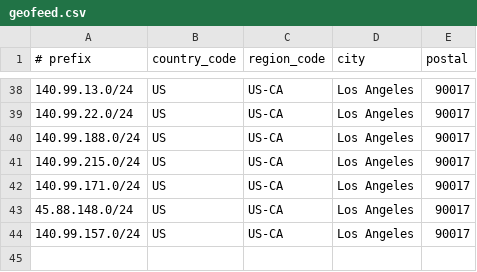
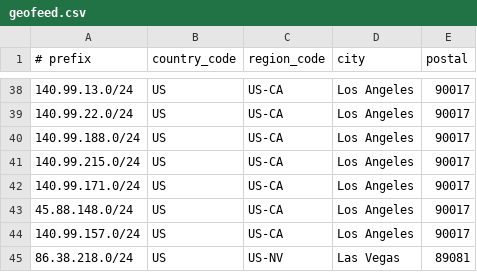
Before and after one commit to lpellegr/geofeed, a CSV file: geofeed.csv, drawn as a sheet; only a part is shown, gaps mark what is left out.

Commit message:
Update geofeed.csv

```diff
--- a/geofeed.csv
+++ b/geofeed.csv
@@ -44 +44,2 @@
 140.99.157.0/24,US,US-CA,Los Angeles,90017
+86.38.218.0/24,US,US-NV,Las Vegas,89081
```
